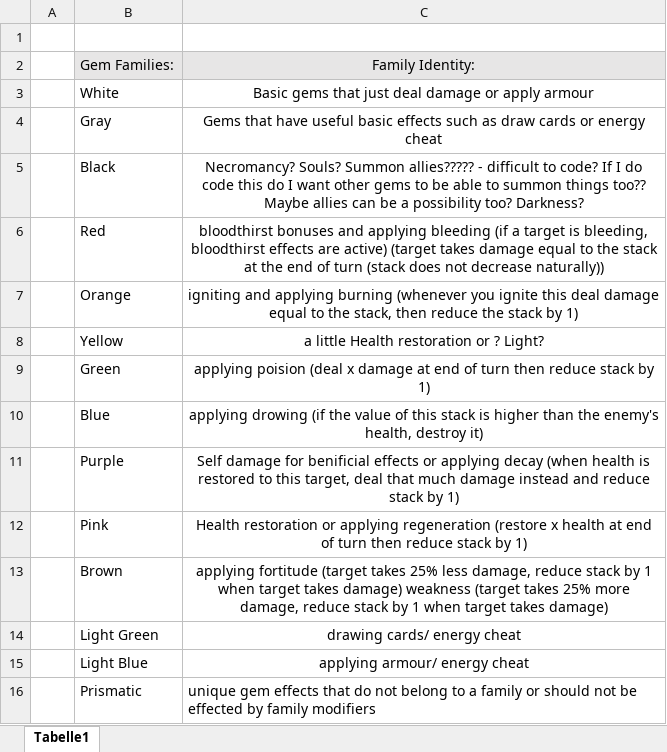
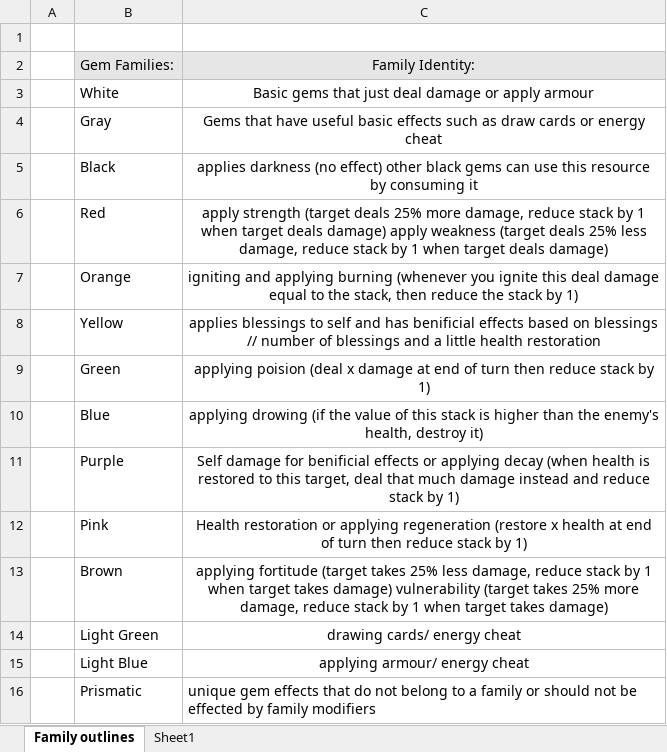
Before and after one commit to Kori238/CrystalCaverns, an Excel workbook: GemCombinations.xlsx, sheet Family outlines, drawn as a sheet; values as stored, in another font and other column widths than the file's, no borders; the diff names each change by its address in the sheet, - before the commit and + after, or states it on an @@ line.

```diff
--- a/GemCombinations.xlsx (sheet Family outlines)
+++ b/GemCombinations.xlsx (sheet Family outlines)
-sheet tab: Tabelle1
+sheet tab: Family outlines
+sheet tab: Sheet1
-C5: Necromancy? Souls? Summon allies????? - difficult to code? If I do code this do I want other gems to be able to summon things too?? Maybe allies can be a possibility too? Darkness?
+C5: applies darkness (no effect) other black gems can use this resource by consuming it
-C6: bloodthirst bonuses and applying bleeding (if a target is bleeding, bloodthirst effects are active) (target takes damage equal to the stack at the end of turn (stack does not decrease naturally))
+C6: apply strength (target deals 25% more damage, reduce stack by 1 when target deals damage) apply weakness (target deals 25% less damage, reduce stack by 1 when target deals damage)
-C8: a little Health restoration or ? Light?
+C8: applies blessings to self and has benificial effects based on blessings // number of blessings and a little health restoration
-C13: …takes damage) weakness (target takes…
+C13: …takes damage) vulnerability (target takes…
```
Also changed, not shown: 1 other file.
